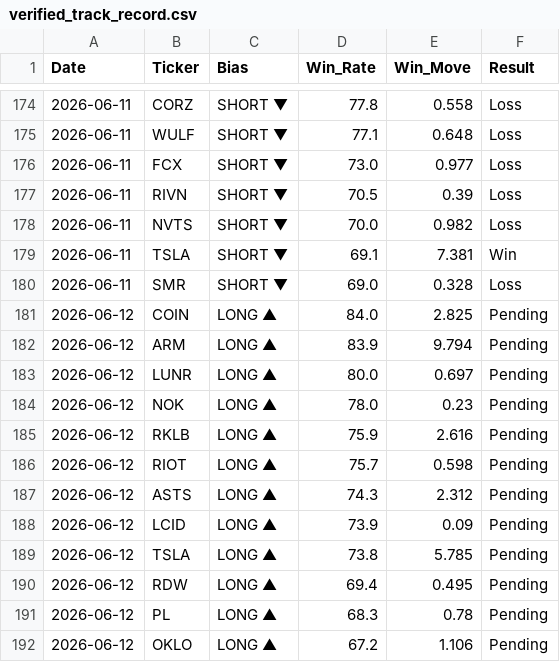
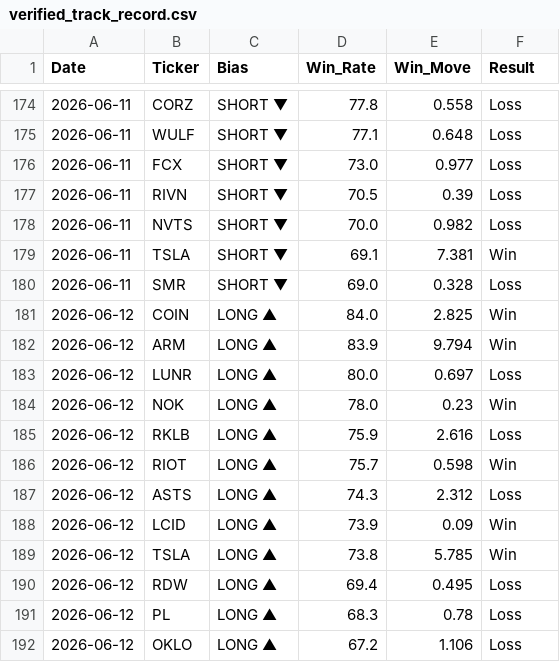
Before and after one commit to DSTAT-Trading/dstat-track-record, a CSV file: verified_track_record.csv, drawn as a sheet; only a part is shown, gaps mark what is left out.

Commit message:
DSTAT Update 2026-06-12

```diff
--- a/verified_track_record.csv
+++ b/verified_track_record.csv
@@ -180,13 +180,13 @@ Date,Ticker,Bias,Win_Rate,Win_Move,Result
 2026-06-11,SMR,SHORT ▼,69.0,0.328,Loss
-2026-06-12,COIN,LONG ▲,84.0,2.825,Pending
-2026-06-12,ARM,LONG ▲,83.9,9.794,Pending
-2026-06-12,LUNR,LONG ▲,80.0,0.697,Pending
-2026-06-12,NOK,LONG ▲,78.0,0.23,Pending
-2026-06-12,RKLB,LONG ▲,75.9,2.616,Pending
-2026-06-12,RIOT,LONG ▲,75.7,0.598,Pending
-2026-06-12,ASTS,LONG ▲,74.3,2.312,Pending
-2026-06-12,LCID,LONG ▲,73.9,0.09,Pending
-2026-06-12,TSLA,LONG ▲,73.8,5.785,Pending
-2026-06-12,RDW,LONG ▲,69.4,0.495,Pending
-2026-06-12,PL,LONG ▲,68.3,0.78,Pending
-2026-06-12,OKLO,LONG ▲,67.2,1.106,Pending
+2026-06-12,COIN,LONG ▲,84.0,2.825,Win
+2026-06-12,ARM,LONG ▲,83.9,9.794,Win
+2026-06-12,LUNR,LONG ▲,80.0,0.697,Loss
+2026-06-12,NOK,LONG ▲,78.0,0.23,Win
+2026-06-12,RKLB,LONG ▲,75.9,2.616,Loss
+2026-06-12,RIOT,LONG ▲,75.7,0.598,Win
+2026-06-12,ASTS,LONG ▲,74.3,2.312,Loss
+2026-06-12,LCID,LONG ▲,73.9,0.09,Win
+2026-06-12,TSLA,LONG ▲,73.8,5.785,Win
+2026-06-12,RDW,LONG ▲,69.4,0.495,Loss
+2026-06-12,PL,LONG ▲,68.3,0.78,Loss
+2026-06-12,OKLO,LONG ▲,67.2,1.106,Loss
```
